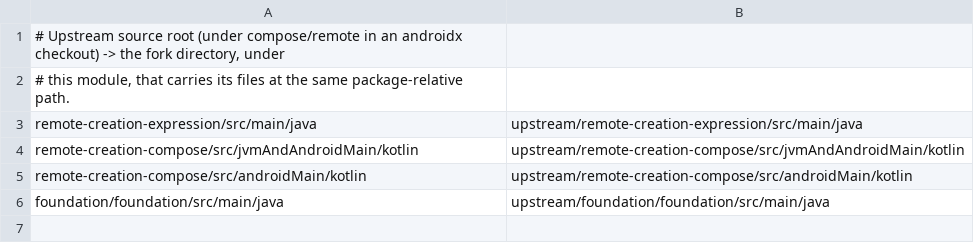
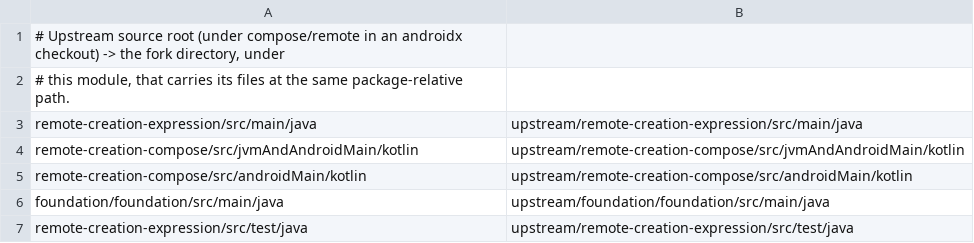
Before and after one commit to yschimke/rc-players, a TSV file: third_party/remote-creation-compose/scripts/upstream-roots.tsv, drawn as a sheet; the diff names each change by its address in the sheet, - before the commit and + after, or states it on an @@ line.

```diff
--- a/third_party/remote-creation-compose/scripts/upstream-roots.tsv
+++ b/third_party/remote-creation-compose/scripts/upstream-roots.tsv
+row 7: remote-creation-expression/src/test/java | upstream/remote-creation-expression/src/test/java
```
Also changed, not shown: 11 other files.
